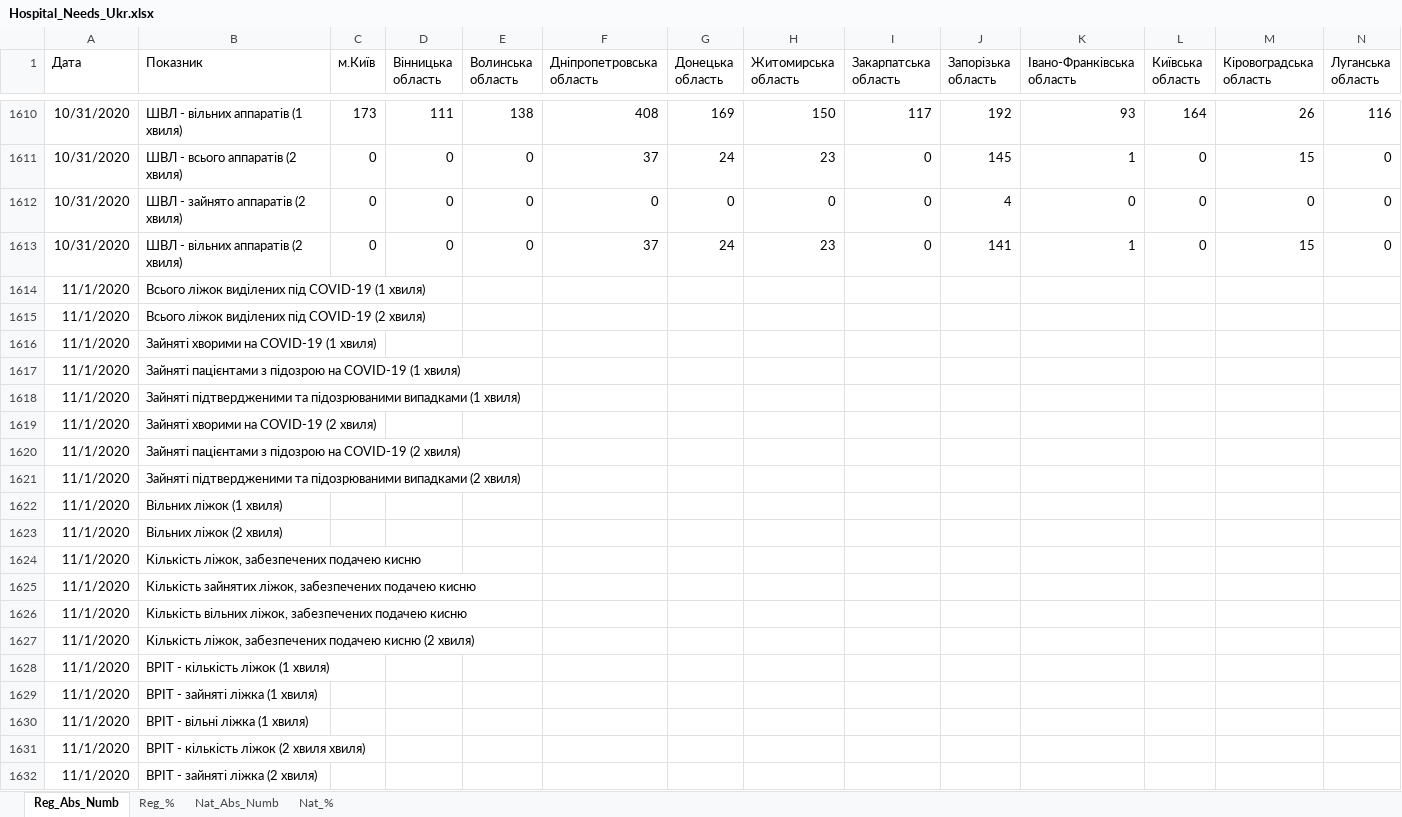
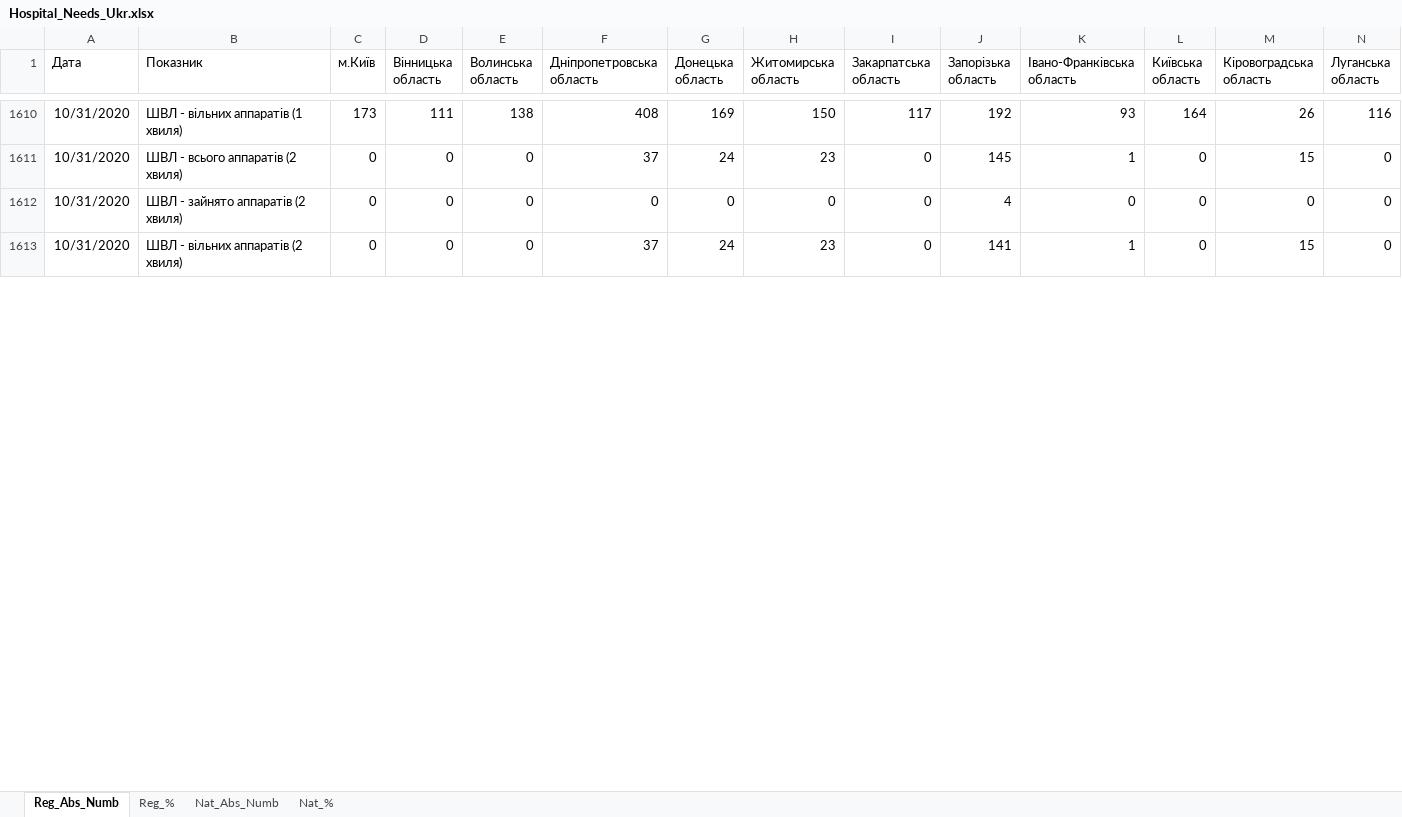
Before and after one commit to zavatskyiv/hosp_needs, an Excel workbook: Hospital_Needs_Ukr.xlsx, sheet Reg_Abs_Numb, drawn as a sheet; only a part is shown, gaps mark what is left out; values as stored, in another font and other column widths than the file's, no borders; table styles not drawn; removed rows and columns are numbered as before the commit, all else as after; rows hold the shown columns only; the diff covers the shown part only; the diff names each change by its address in the sheet, - before the commit and + after, or states it on an @@ line.

Commit message:
Add files via upload

```diff
--- a/Hospital_Needs_Ukr.xlsx (sheet Reg_Abs_Numb)
+++ b/Hospital_Needs_Ukr.xlsx (sheet Reg_Abs_Numb)
-row 1614: 11/1/2020 | Всього ліжок виділених під COVID-19 (1 хвиля)
-row 1615: 11/1/2020 | Всього ліжок виділених під COVID-19 (2 хвиля)
-row 1616: 11/1/2020 | Зайняті хворими на COVID-19 (1 хвиля)
-row 1617: 11/1/2020 | Зайняті пацієнтами з підозрою на COVID-19 (1 хвиля)
-row 1618: 11/1/2020 | Зайняті підтвердженими та підозрюваними випадками (1 хвиля)
-row 1619: 11/1/2020 | Зайняті хворими на COVID-19 (2 хвиля)
-row 1620: 11/1/2020 | Зайняті пацієнтами з підозрою на COVID-19 (2 хвиля)
-row 1621: 11/1/2020 | Зайняті підтвердженими та підозрюваними випадками (2 хвиля)
-row 1622: 11/1/2020 | Вільних ліжок (1 хвиля)
-row 1623: 11/1/2020 | Вільних ліжок (2 хвиля)
-row 1624: 11/1/2020 | Кількість ліжок, забезпечених подачею кисню
-row 1625: 11/1/2020 | Кількість зайнятих ліжок, забезпечених подачею кисню
-row 1626: 11/1/2020 | Кількість вільних ліжок, забезпечених подачею кисню
-row 1627: 11/1/2020 | Кількість ліжок, забезпечених подачею кисню (2 хвиля)
-row 1628: 11/1/2020 | ВРІТ - кількість ліжок (1 хвиля)
-row 1629: 11/1/2020 | ВРІТ - зайняті ліжка (1 хвиля)
-row 1630: 11/1/2020 | ВРІТ - вільні ліжка (1 хвиля)
-row 1631: 11/1/2020 | ВРІТ - кількість ліжок (2 хвиля хвиля)
-row 1632: 11/1/2020 | ВРІТ - зайняті ліжка (2 хвиля)
```
Also changed, not shown: 26 added rows and 7 removed rows elsewhere in this sheet, sheet Reg_%, sheet Nat_Abs_Numb, sheet Nat_%.
